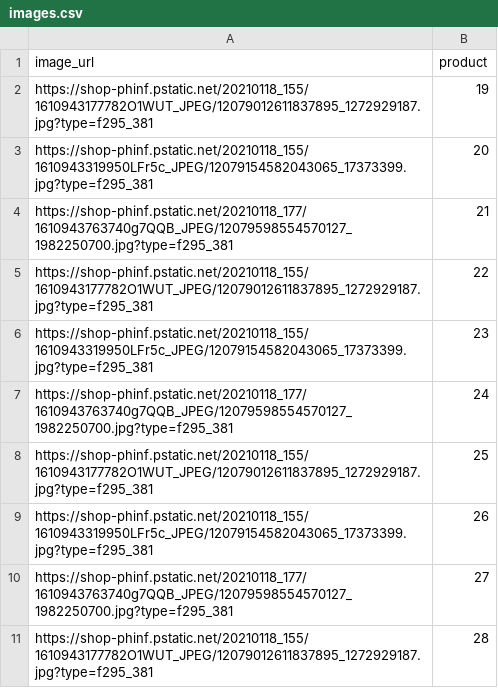
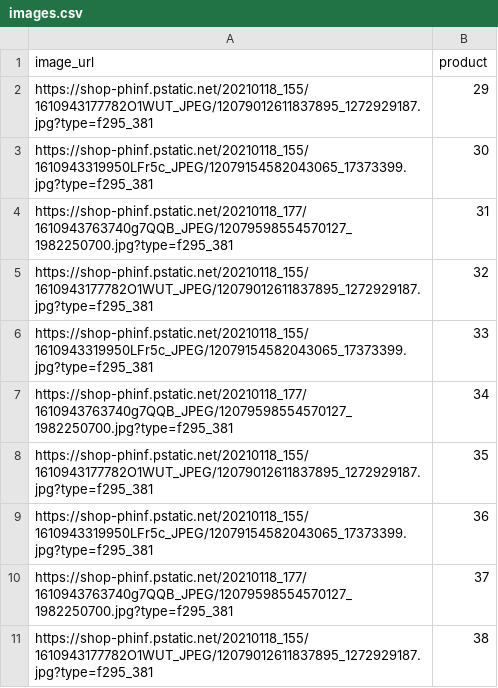
Before and after one commit to wecode-bootcamp-korea/19-1st-health-vitamin-backend, a CSV file: images.csv, drawn as a sheet.

Commit message:
[19기 원재연] [UPDATE] change branch

```diff
--- a/images.csv
+++ b/images.csv
@@ -1,11 +1,11 @@
 image_url,product
-"https://shop-phinf.pstatic.net/20210118_155/1610943177782O1WUT_JPEG/12079012611837895_1272929187.jpg?type=f295_381",19
-"https://shop-phinf.pstatic.net/20210118_155/1610943319950LFr5c_JPEG/12079154582043065_17373399.jpg?type=f295_381",20
-"https://shop-phinf.pstatic.net/20210118_177/1610943763740g7QQB_JPEG/12079598554570127_1982250700.jpg?type=f295_381",21
-"https://shop-phinf.pstatic.net/20210118_155/1610943177782O1WUT_JPEG/12079012611837895_1272929187.jpg?type=f295_381",22
-"https://shop-phinf.pstatic.net/20210118_155/1610943319950LFr5c_JPEG/12079154582043065_17373399.jpg?type=f295_381",23
-"https://shop-phinf.pstatic.net/20210118_177/1610943763740g7QQB_JPEG/12079598554570127_1982250700.jpg?type=f295_381",24
-"https://shop-phinf.pstatic.net/20210118_155/1610943177782O1WUT_JPEG/12079012611837895_1272929187.jpg?type=f295_381",25
-"https://shop-phinf.pstatic.net/20210118_155/1610943319950LFr5c_JPEG/12079154582043065_17373399.jpg?type=f295_381",26
-"https://shop-phinf.pstatic.net/20210118_177/1610943763740g7QQB_JPEG/12079598554570127_1982250700.jpg?type=f295_381",27
-"https://shop-phinf.pstatic.net/20210118_155/1610943177782O1WUT_JPEG/12079012611837895_1272929187.jpg?type=f295_381",28
+"https://shop-phinf.pstatic.net/20210118_155/1610943177782O1WUT_JPEG/12079012611837895_1272929187.jpg?type=f295_381",29
+"https://shop-phinf.pstatic.net/20210118_155/1610943319950LFr5c_JPEG/12079154582043065_17373399.jpg?type=f295_381",30
+"https://shop-phinf.pstatic.net/20210118_177/1610943763740g7QQB_JPEG/12079598554570127_1982250700.jpg?type=f295_381",31
+"https://shop-phinf.pstatic.net/20210118_155/1610943177782O1WUT_JPEG/12079012611837895_1272929187.jpg?type=f295_381",32
+"https://shop-phinf.pstatic.net/20210118_155/1610943319950LFr5c_JPEG/12079154582043065_17373399.jpg?type=f295_381",33
+"https://shop-phinf.pstatic.net/20210118_177/1610943763740g7QQB_JPEG/12079598554570127_1982250700.jpg?type=f295_381",34
+"https://shop-phinf.pstatic.net/20210118_155/1610943177782O1WUT_JPEG/12079012611837895_1272929187.jpg?type=f295_381",35
+"https://shop-phinf.pstatic.net/20210118_155/1610943319950LFr5c_JPEG/12079154582043065_17373399.jpg?type=f295_381",36
+"https://shop-phinf.pstatic.net/20210118_177/1610943763740g7QQB_JPEG/12079598554570127_1982250700.jpg?type=f295_381",37
+"https://shop-phinf.pstatic.net/20210118_155/1610943177782O1WUT_JPEG/12079012611837895_1272929187.jpg?type=f295_381",38
```
